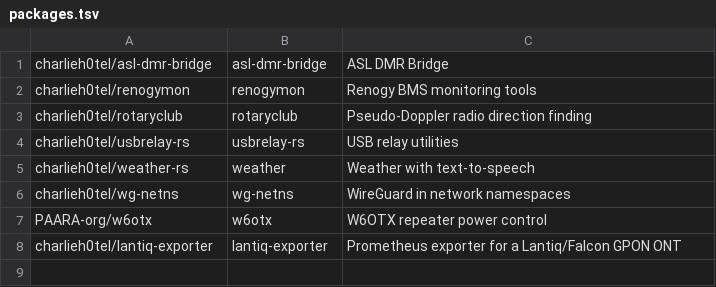
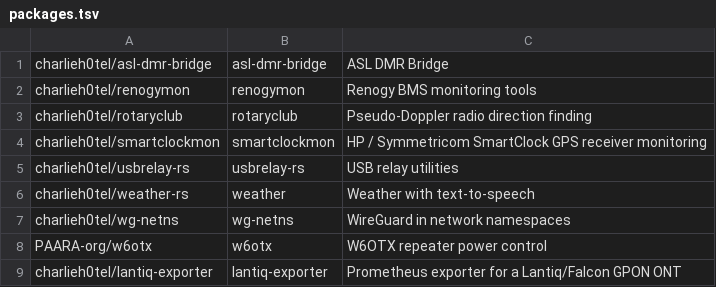
Before and after one commit to charlieh0tel/apt-repo, a TSV file: packages.tsv, drawn as a sheet; the diff names each change by its address in the sheet, - before the commit and + after, or states it on an @@ line.

```diff
--- a/packages.tsv
+++ b/packages.tsv
+row 4: charlieh0tel/smartclockmon | smartclockmon | HP / Symmetricom SmartClock GPS receiver monitoring
```
Also changed, not shown: 1 other file.
